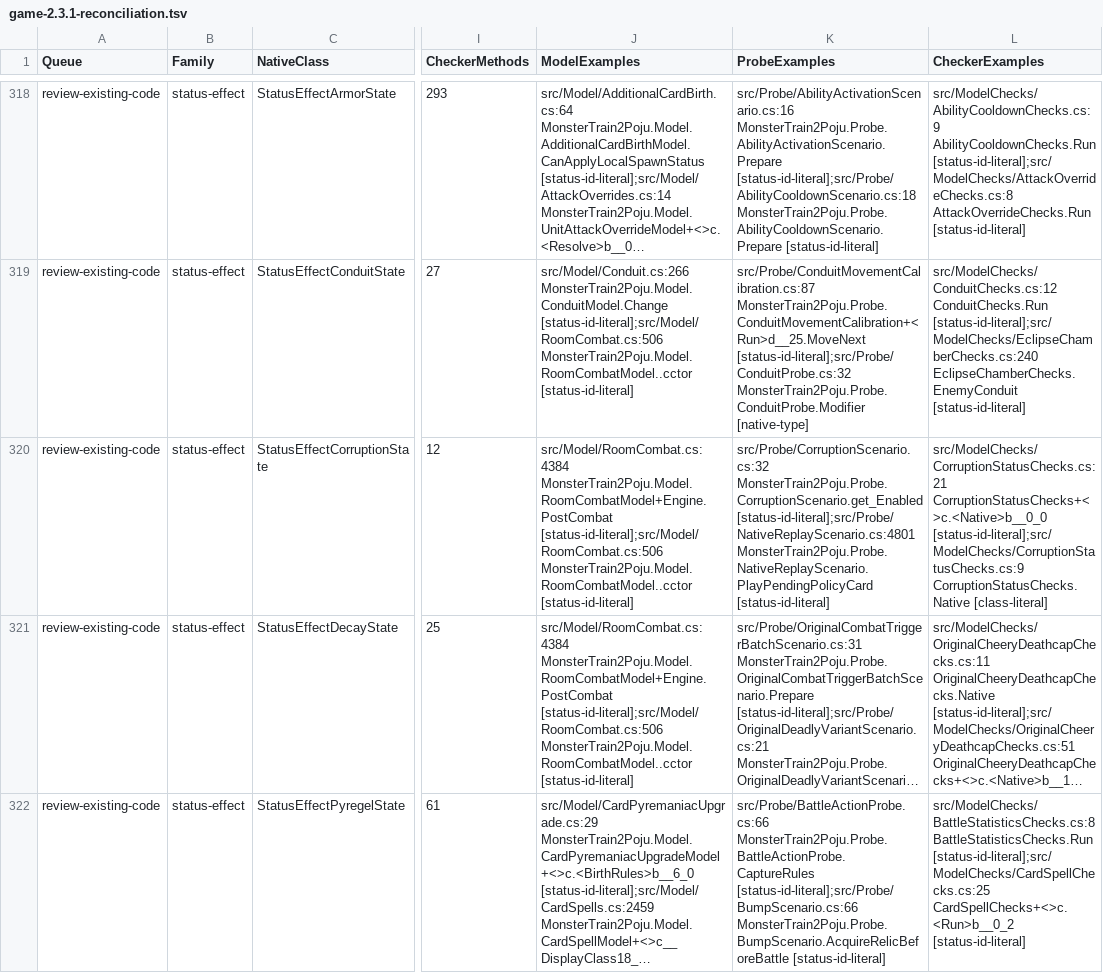
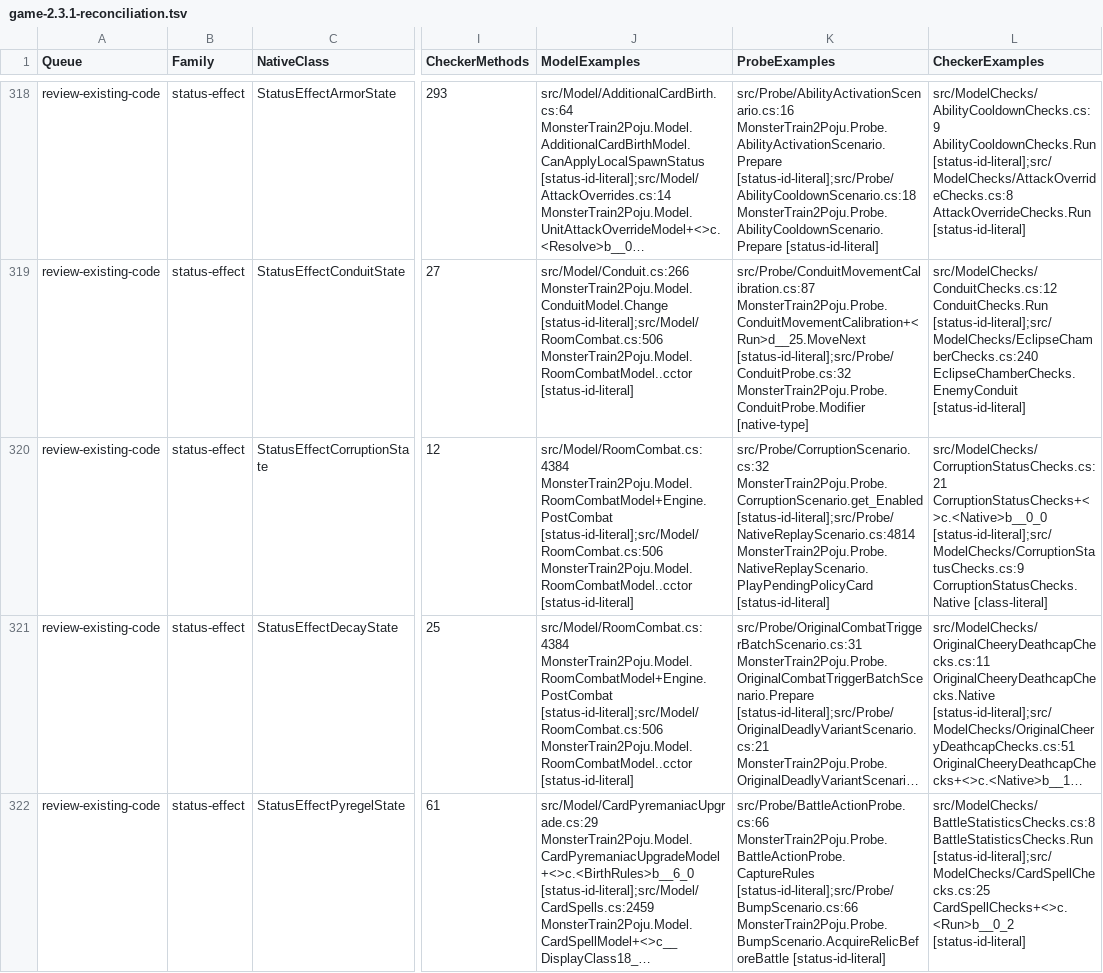
Before and after one commit to netcan/monster-train2-solver, a TSV file: docs/inventory/game-2.3.1-reconciliation.tsv, drawn as a sheet; only a part is shown, gaps mark what is left out; long unchanged cells end in …; the diff covers the shown part only; the diff names each change by its address in the sheet, - before the commit and + after, or states it on an @@ line.

Commit message:
Record the Savagery champion combat evidence in the native review

```diff
--- a/docs/inventory/game-2.3.1-reconciliation.tsv
+++ b/docs/inventory/game-2.3.1-reconciliation.tsv
-K320 (ProbeExamples): src/Probe/CorruptionScenario.cs:32 MonsterTrain2Poju.Probe.CorruptionScenario.get_Enabled [status-id-literal];src/Probe/NativeReplayScenario.cs:4801 MonsterTrain2Poju.Probe.NativeReplayScenario.PlayPendingPolicyCard [status-id-literal]
+K320 (ProbeExamples): src/Probe/CorruptionScenario.cs:32 MonsterTrain2Poju.Probe.CorruptionScenario.get_Enabled [status-id-literal];src/Probe/NativeReplayScenario.cs:4814 MonsterTrain2Poju.Probe.NativeReplayScenario.PlayPendingPolicyCard [status-id-literal]
```
Also changed, not shown: 5 edited cells elsewhere in this file, 2 other files.
